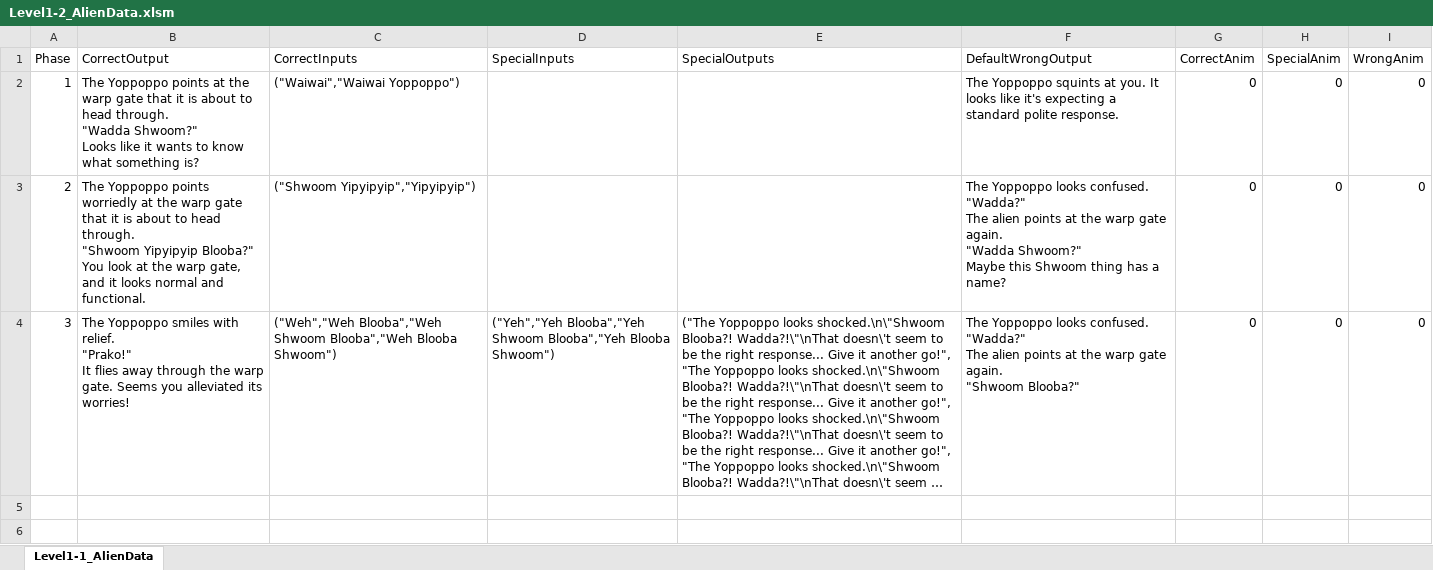
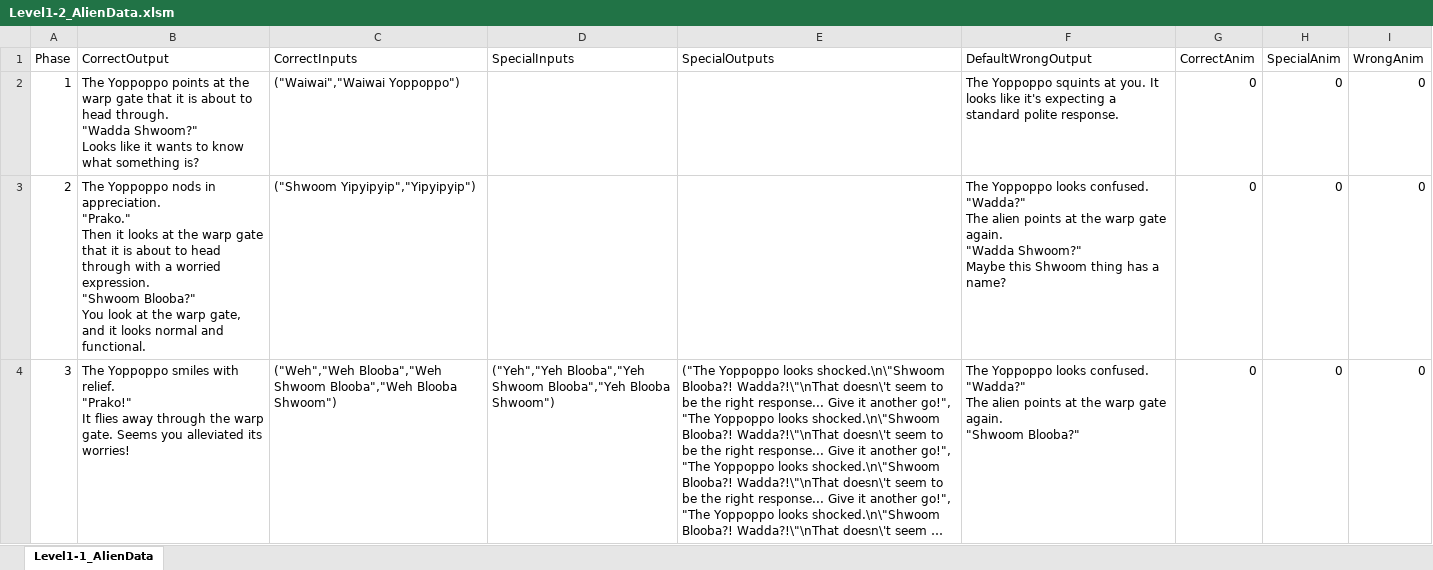
Before and after one commit to Hal305/Brain-Fog-Bachelor, an Excel workbook: Content/Assets/AlienDatatables/Spreadsheets/Level1-2_AlienData.xlsm, sheet Level1-1_AlienData, drawn as a sheet; long unchanged cells end in …; values as stored, in another font and other column widths than the file's, no borders; ↵ is a line break in a cell; the diff names each change by its address in the sheet, - before the commit and + after, or states it on an @@ line.

```diff
--- a/Content/Assets/AlienDatatables/Spreadsheets/Level1-2_AlienData.xlsm (sheet Level1-1_AlienData)
+++ b/Content/Assets/AlienDatatables/Spreadsheets/Level1-2_AlienData.xlsm (sheet Level1-1_AlienData)
-B3 (CorrectOutput): The Yoppoppo points worriedly at the warp gate that it is about to head through. ↵ "Shwoom Yipyipyip Blooba?" ↵ You…
+B3 (CorrectOutput): The Yoppoppo nods in appreciation. ↵ "Prako." ↵ Then it looks at the warp gate that it is about to head through with a worried expression. ↵ "Shwoom Blooba?" ↵ You…
```
Also changed, not shown: Content/Assets/AlienDatatables/Spreadsheets/AlienList.xlsx, Content/Assets/AlienDatatables/Spreadsheets/Level1-3_AlienData.xlsm, 13 other files.
